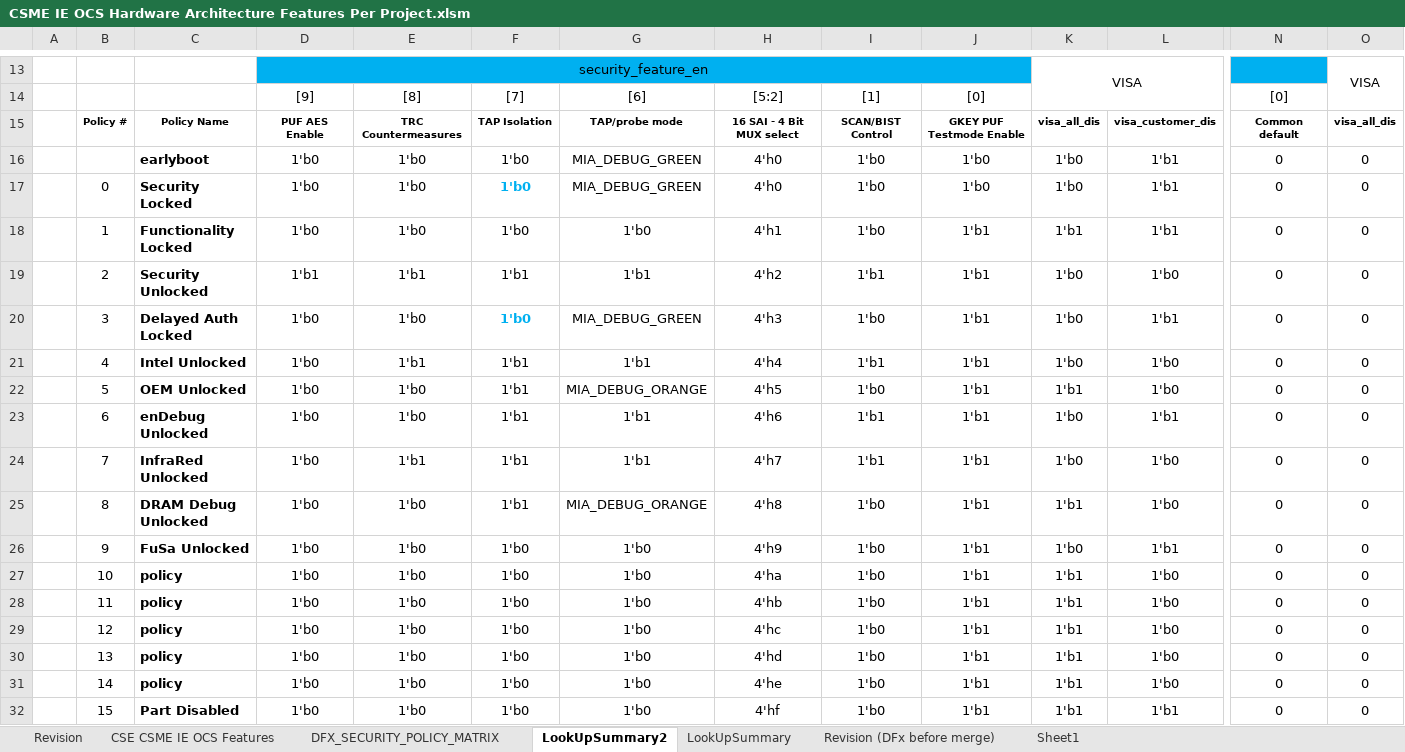
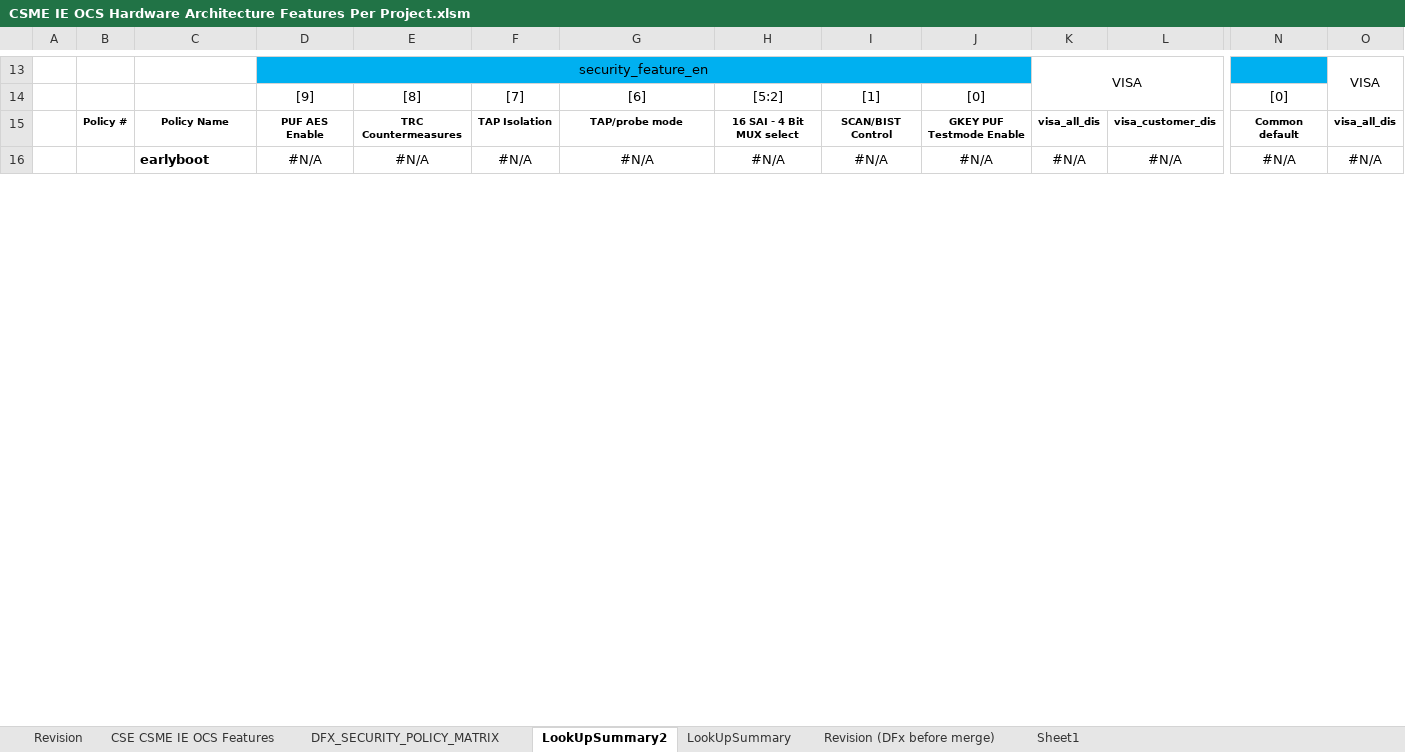
Before and after one commit to jasonx-tsao/exp_vtb, an Excel workbook: ArchSpecs/Working/CSME IE OCS Hardware Architecture Features Per Project.xlsm, sheet LookUpSummary2, drawn as a sheet; only a part is shown, gaps mark what is left out; values as stored, in another font and other column widths than the file's, no borders; charts and pictures and conditional formats not drawn; removed rows and columns are numbered as before the commit, all else as after; rows hold the shown columns only; the diff covers the shown part only; the diff names each change by its address in the sheet, - before the commit and + after, or states it on an @@ line.

```diff
--- a/ArchSpecs/Working/CSME IE OCS Hardware Architecture Features Per Project.xlsm (sheet LookUpSummary2)
+++ b/ArchSpecs/Working/CSME IE OCS Hardware Architecture Features Per Project.xlsm (sheet LookUpSummary2)
-row 16:  |  | earlyboot | 1'b0 | 1'b0 | 1'b0 | MIA_DEBUG_GREEN | 4'h0 | 1'b0 | 1'b0 | 1'b0 | 1'b1 | 0 | 0
-row 17:  | 0 | Security Locked | 1'b0 | 1'b0 | 1'b0 | MIA_DEBUG_GREEN | 4'h0 | 1'b0 | 1'b0 | 1'b0 | 1'b1 | 0 | 0
-row 18:  | 1 | Functionality Locked | 1'b0 | 1'b0 | 1'b0 | 1'b0 | 4'h1 | 1'b0 | 1'b1 | 1'b1 | 1'b1 | 0 | 0
-row 19:  | 2 | Security Unlocked | 1'b1 | 1'b1 | 1'b1 | 1'b1 | 4'h2 | 1'b1 | 1'b1 | 1'b0 | 1'b0 | 0 | 0
-row 20:  | 3 | Delayed Auth Locked | 1'b0 | 1'b0 | 1'b0 | MIA_DEBUG_GREEN | 4'h3 | 1'b0 | 1'b1 | 1'b0 | 1'b1 | 0 | 0
-row 21:  | 4 | Intel Unlocked | 1'b0 | 1'b1 | 1'b1 | 1'b1 | 4'h4 | 1'b1 | 1'b1 | 1'b0 | 1'b0 | 0 | 0
-row 22:  | 5 | OEM Unlocked | 1'b0 | 1'b0 | 1'b1 | MIA_DEBUG_ORANGE | 4'h5 | 1'b0 | 1'b1 | 1'b1 | 1'b0 | 0 | 0
-row 23:  | 6 | enDebug Unlocked | 1'b0 | 1'b0 | 1'b1 | 1'b1 | 4'h6 | 1'b1 | 1'b1 | 1'b0 | 1'b1 | 0 | 0
-row 24:  | 7 | InfraRed Unlocked | 1'b0 | 1'b1 | 1'b1 | 1'b1 | 4'h7 | 1'b1 | 1'b1 | 1'b0 | 1'b0 | 0 | 0
-row 25:  | 8 | DRAM Debug Unlocked | 1'b0 | 1'b0 | 1'b1 | MIA_DEBUG_ORANGE | 4'h8 | 1'b0 | 1'b1 | 1'b1 | 1'b0 | 0 | 0
-row 26:  | 9 | FuSa Unlocked | 1'b0 | 1'b0 | 1'b0 | 1'b0 | 4'h9 | 1'b0 | 1'b1 | 1'b0 | 1'b1 | 0 | 0
-row 27:  | 10 | policy | 1'b0 | 1'b0 | 1'b0 | 1'b0 | 4'ha | 1'b0 | 1'b1 | 1'b1 | 1'b0 | 0 | 0
-row 28:  | 11 | policy | 1'b0 | 1'b0 | 1'b0 | 1'b0 | 4'hb | 1'b0 | 1'b1 | 1'b1 | 1'b0 | 0 | 0
-row 29:  | 12 | policy | 1'b0 | 1'b0 | 1'b0 | 1'b0 | 4'hc | 1'b0 | 1'b1 | 1'b1 | 1'b0 | 0 | 0
-row 30:  | 13 | policy | 1'b0 | 1'b0 | 1'b0 | 1'b0 | 4'hd | 1'b0 | 1'b1 | 1'b1 | 1'b0 | 0 | 0
-row 31:  | 14 | policy | 1'b0 | 1'b0 | 1'b0 | 1'b0 | 4'he | 1'b0 | 1'b1 | 1'b1 | 1'b0 | 0 | 0
-row 32:  | 15 | Part Disabled | 1'b0 | 1'b0 | 1'b0 | 1'b0 | 4'hf | 1'b0 | 1'b1 | 1'b1 | 1'b1 | 0 | 0
+row 16:  |  | earlyboot | #N/A | #N/A | #N/A | #N/A | #N/A | #N/A | #N/A | #N/A | #N/A | #N/A | #N/A
```
Also changed, not shown: 17 added rows, 1 removed row and 1 edited cell elsewhere in this sheet, sheet DFX_SECURITY_POLICY_MATRIX, sheet LookUpSummary, sheet Revision, charts or pictures.
